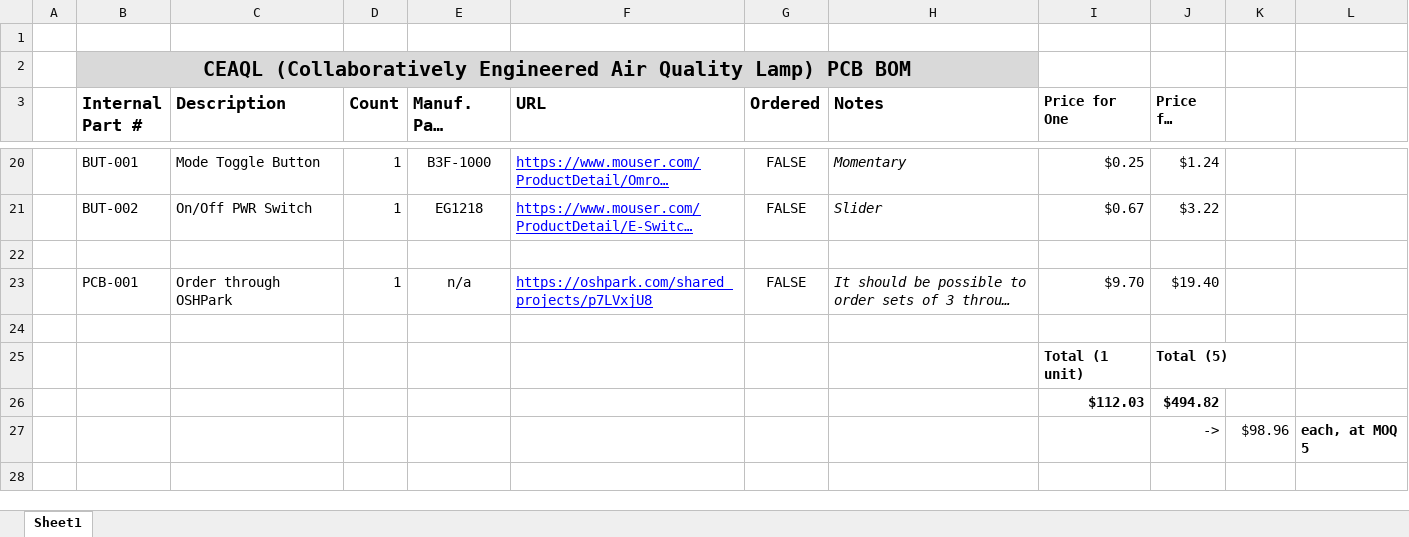
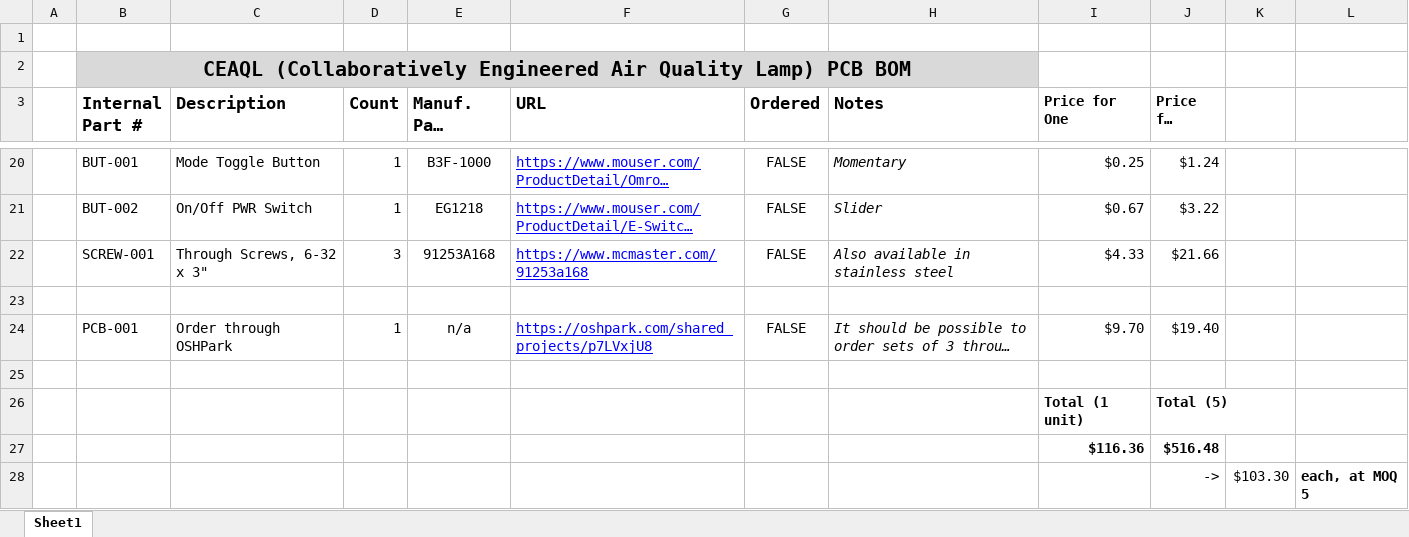
Before and after one commit to TaylorSharpeSS/CEAQL_Air_Quality_Lamp, an Excel workbook: CEAQL BOM.xlsx, sheet Sheet1, drawn as a sheet; only a part is shown, gaps mark what is left out; long unchanged cells end in …; values as stored, in another font and other column widths than the file's, no borders; charts and pictures not drawn; removed rows and columns are numbered as before the commit, all else as after; the diff names each change by its address in the sheet, - before the commit and + after, or states it on an @@ line.

Commit message:
Added fasteners (6-32 x 3") to BOM

```diff
--- a/CEAQL BOM.xlsx (sheet Sheet1)
+++ b/CEAQL BOM.xlsx (sheet Sheet1)
+row 22:  | SCREW-001 | Through Screws, 6-32 x 3" | 3 | 91253A168 | https://www.mcmaster.com/91253a168 | FALSE | Also available in stainless steel | $4.33 | $21.66
-row 26:  |  |  |  |  |  |  |  | $112.03 | $494.82
+row 27:  |  |  |  |  |  |  |  | $116.36 | $516.48
-K28: $98.96
+K28: $103.30
```
Also changed, not shown: formulas that keep their value, charts or pictures.
